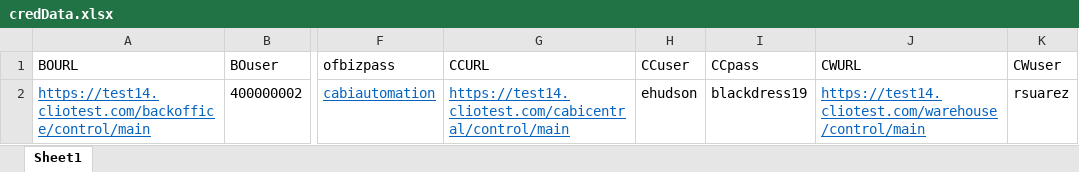
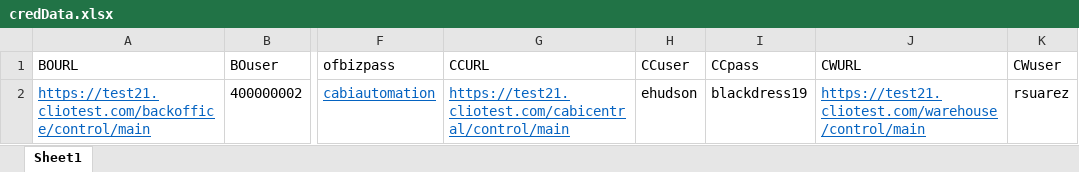
Before and after one commit to vishallamba25/cabi, an Excel workbook: KatalonProjects/credData.xlsx, sheet Sheet1, drawn as a sheet; only a part is shown, gaps mark what is left out; values as stored, in another font and other column widths than the file's, no borders; the diff names each change by its address in the sheet, - before the commit and + after, or states it on an @@ line.

```diff
--- a/KatalonProjects/credData.xlsx (sheet Sheet1)
+++ b/KatalonProjects/credData.xlsx (sheet Sheet1)
-A2 (BOURL): https://test14.cliotest.com/backoffice/control/main
+A2 (BOURL): https://test21.cliotest.com/backoffice/control/main
-G2 (CCURL): https://test14.cliotest.com/cabicentral/control/main
+G2 (CCURL): https://test21.cliotest.com/cabicentral/control/main
-J2 (CWURL): https://test14.cliotest.com/warehouse/control/main
+J2 (CWURL): https://test21.cliotest.com/warehouse/control/main
```
Also changed, not shown: KatalonProjects/contactData.xlsx, KatalonProjects/micrositeData.xlsx, 8 other files.
